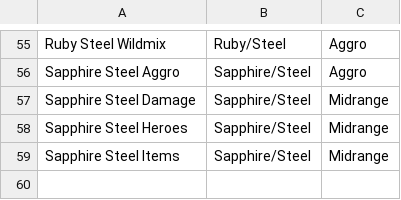
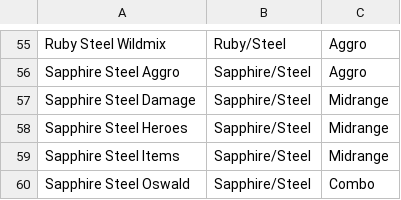
Before and after one commit to shinobi64/lorcana, a CSV file: results/decks.csv, drawn as a sheet; only a part is shown, gaps mark what is left out; the diff names each change by its address in the sheet, - before the commit and + after, or states it on an @@ line.

```diff
--- a/results/decks.csv
+++ b/results/decks.csv
+row 60: Sapphire Steel Oswald | Sapphire/Steel | Combo
```
Also changed, not shown: results/events.csv, results/results.csv.
